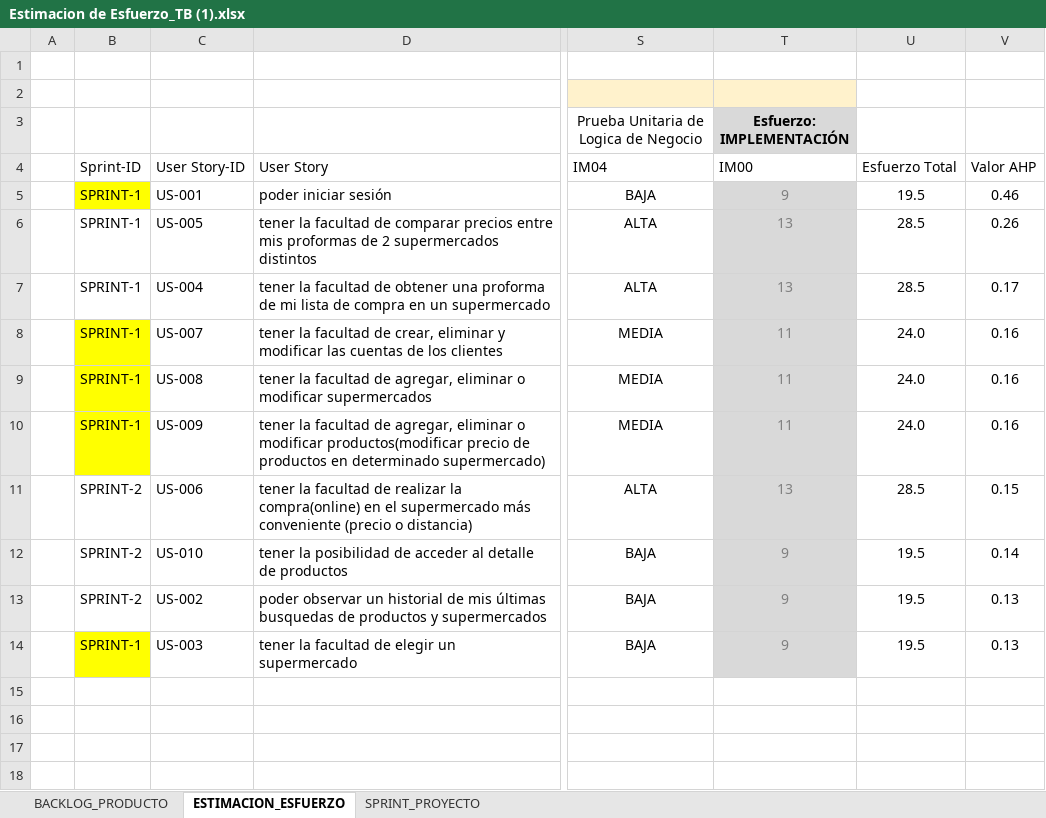
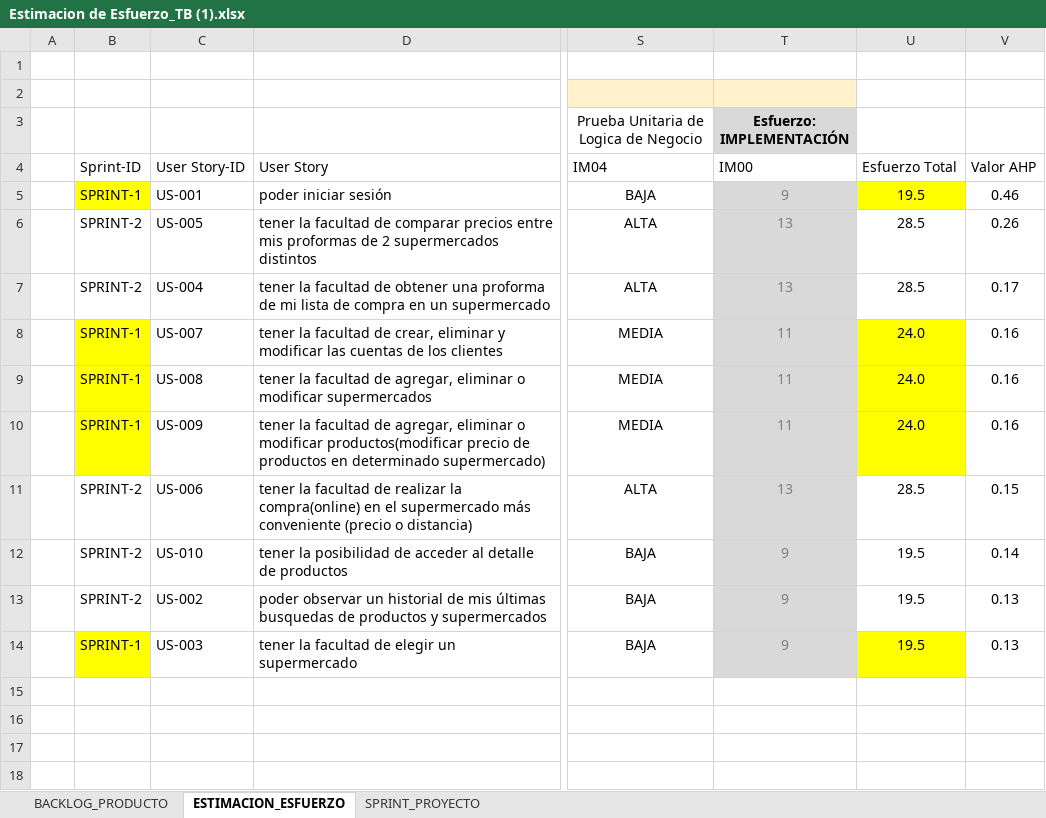
Before and after one commit to serbru20066/AndroidSuperMarket, an Excel workbook: Gestión/Estimacion de Esfuerzo_TB (1).xlsx, sheet ESTIMACION_ESFUERZO, drawn as a sheet; only a part is shown, gaps mark what is left out; values as stored, in another font and other column widths than the file's, no borders; table styles not drawn; the diff names each change by its address in the sheet, - before the commit and + after, or states it on an @@ line.

Commit message:
commit actualizar sptrin 2 excel Estimacion de Esfuerzo

```diff
--- a/Gestión/Estimacion de Esfuerzo_TB (1).xlsx (sheet ESTIMACION_ESFUERZO)
+++ b/Gestión/Estimacion de Esfuerzo_TB (1).xlsx (sheet ESTIMACION_ESFUERZO)
-U5 fill: none
+U5 fill: #FFFF00
-B6:B7: SPRINT-1
+B6:B7: SPRINT-2
-U8:U10 fill: none
+U8:U10 fill: #FFFF00
-U14 fill: none
+U14 fill: #FFFF00
```
Also changed, not shown: charts or pictures.
